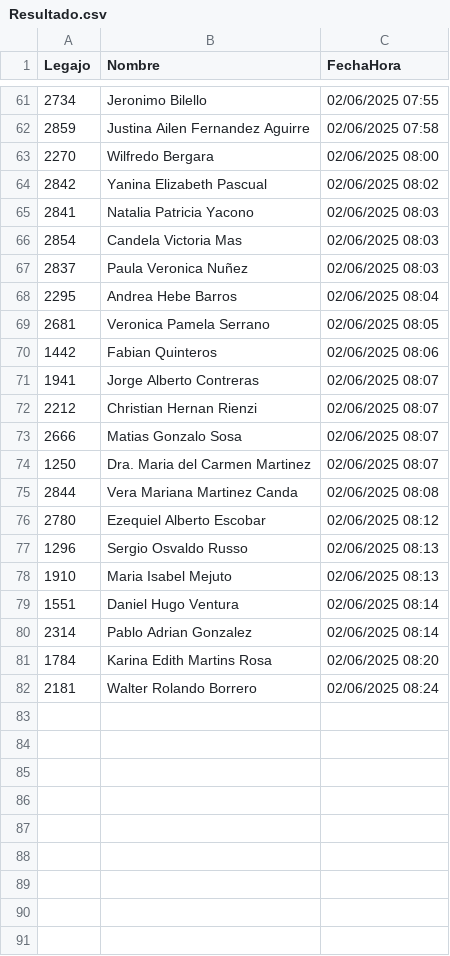
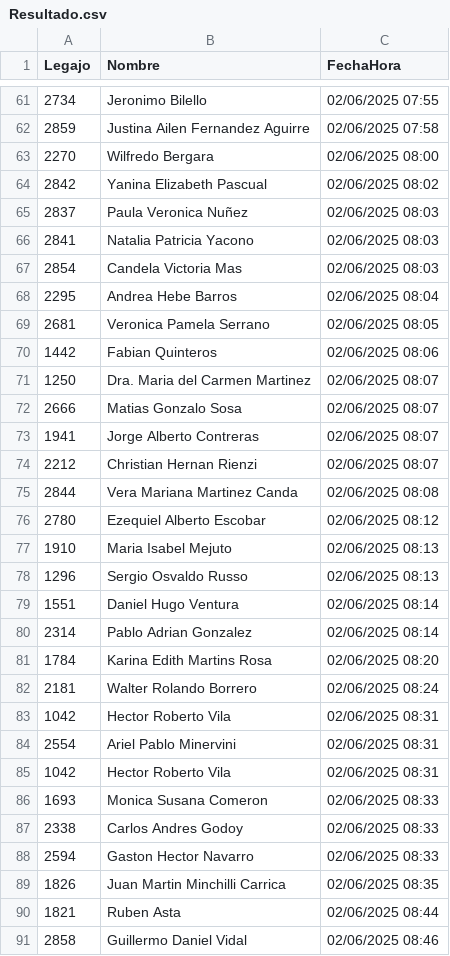
Before and after one commit to javierNuez/betafichadaapp, a CSV file: Resultado.csv, drawn as a sheet; only a part is shown, gaps mark what is left out; the diff covers the shown part only.

```diff
--- a/Resultado.csv
+++ b/Resultado.csv
@@ -64,5 +64,5 @@ Legajo,Nombre,FechaHora
 2842,Yanina Elizabeth Pascual,02/06/2025 08:02
+2837,Paula Veronica Nuñez,02/06/2025 08:03
 2841,Natalia Patricia Yacono,02/06/2025 08:03
 2854,Candela Victoria Mas,02/06/2025 08:03
-2837,Paula Veronica Nuñez,02/06/2025 08:03
 2295,Andrea Hebe Barros,02/06/2025 08:04
@@ -70,10 +70,10 @@ Legajo,Nombre,FechaHora
 1442,Fabian Quinteros,02/06/2025 08:06
+1250,Dra. Maria del Carmen Martinez,02/06/2025 08:07
+2666,Matias Gonzalo Sosa,02/06/2025 08:07
 1941,Jorge Alberto Contreras,02/06/2025 08:07
 2212,Christian Hernan Rienzi,02/06/2025 08:07
-2666,Matias Gonzalo Sosa,02/06/2025 08:07
-1250,Dra. Maria del Carmen Martinez,02/06/2025 08:07
 2844,Vera Mariana Martinez Canda,02/06/2025 08:08
 2780,Ezequiel Alberto Escobar,02/06/2025 08:12
+1910,Maria Isabel Mejuto,02/06/2025 08:13
 1296,Sergio Osvaldo Russo,02/06/2025 08:13
-1910,Maria Isabel Mejuto,02/06/2025 08:13
 1551,Daniel Hugo Ventura,02/06/2025 08:14
@@ -82 +82,10 @@ Legajo,Nombre,FechaHora
 2181,Walter Rolando Borrero,02/06/2025 08:24
+1042,Hector Roberto Vila,02/06/2025 08:31
+2554,Ariel Pablo Minervini,02/06/2025 08:31
+1042,Hector Roberto Vila,02/06/2025 08:31
+1693,Monica Susana Comeron,02/06/2025 08:33
+2338,Carlos Andres Godoy,02/06/2025 08:33
+2594,Gaston Hector Navarro,02/06/2025 08:33
+1826,Juan Martin Minchilli Carrica,02/06/2025 08:35
+1821,Ruben Asta,02/06/2025 08:44
+2858,Guillermo Daniel Vidal,02/06/2025 08:46
```
Also changed, not shown: 26 added rows and 7 moved rows elsewhere in this file, 2 other files.
